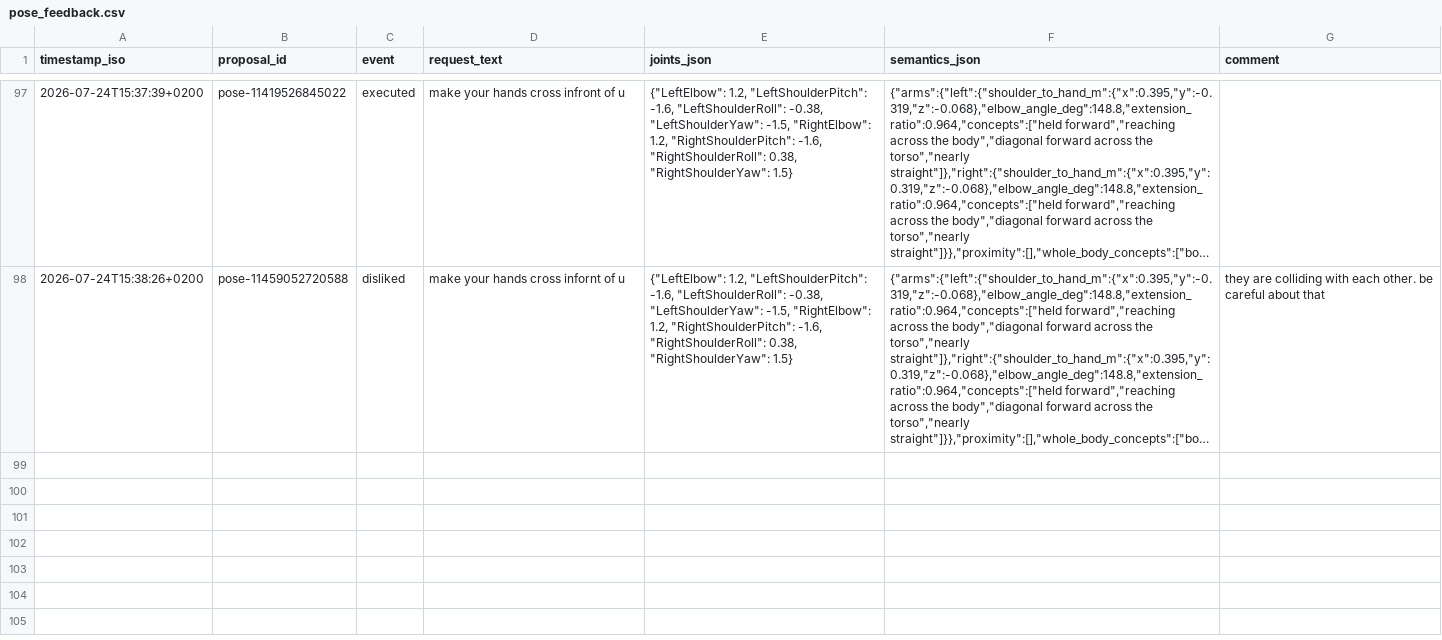
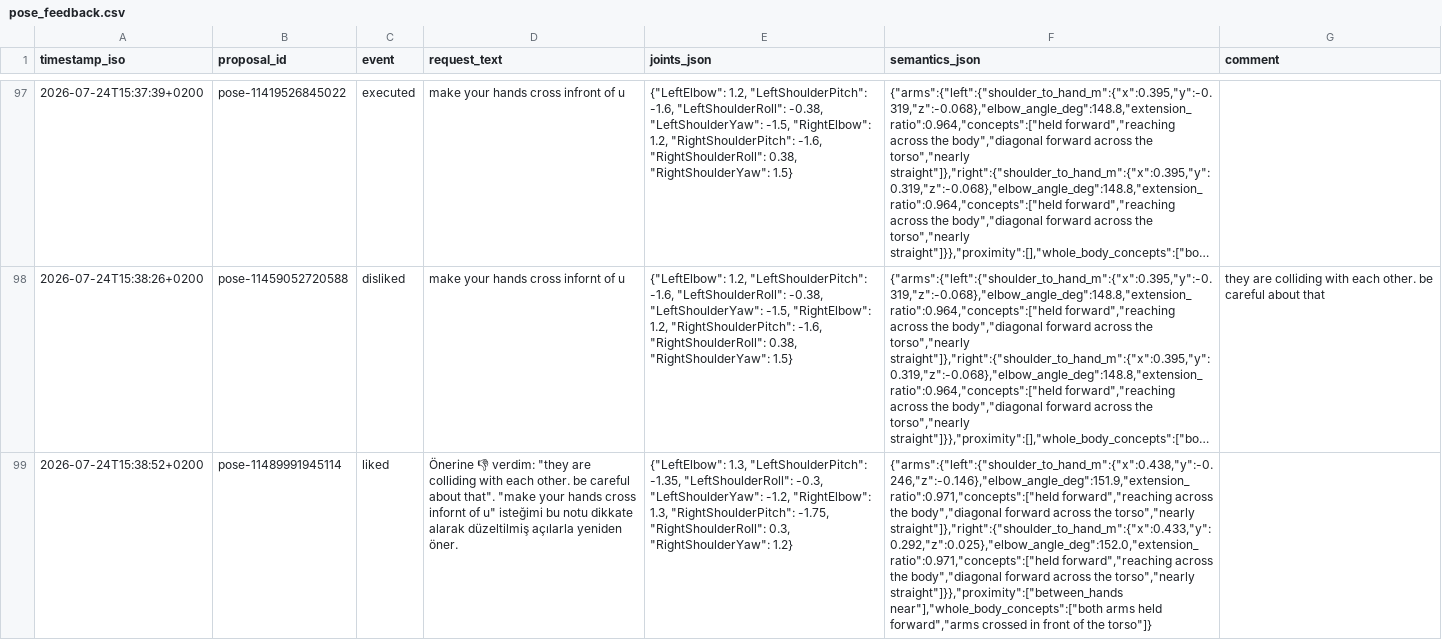
Before and after one commit to cemalhekim/humanoid-robot-gui, a CSV file: data/pose_feedback.csv, drawn as a sheet; only a part is shown, gaps mark what is left out; long unchanged cells end in …; the diff covers the shown part only; the diff names each change by its address in the sheet, - before the commit and + after, or states it on an @@ line.

Commit message:
Pose feedback data update (auto-sync from robot)

```diff
--- a/data/pose_feedback.csv
+++ b/data/pose_feedback.csv
+row 99: 2026-07-24T15:38:52+0200 | pose-11489991945114 | liked | Önerine 👎 verdim: "they are colliding with each other. be careful about that". "make your hands cross infornt of u" isteğimi bu notu dikkate alarak düzeltilmiş açılarla yeniden öner. | {"LeftElbow": 1.3, "LeftShoulderPitch": -1.35, "LeftShoulderRoll": -0.3, "LeftShoulderYaw": -1.2, "RightElbow": 1.3, "RightShoulderPitch": -1.75, "RightShoulderRoll": 0.3, "RightShoulderYaw": 1.2} | {"arms":{"left":{"shoulder_to_hand_m":{"x":0.438,"y":-0.246,"z":-0.146},"elbow_angle_deg":151.9,"extension_ratio":0.971,"concepts":["held forward","reaching across the body","diagonal forward across the torso","nearly straight"]},"right":{"shoulder_to_hand_m":{"x":0.433,"y":0.292,"z":0.025},"elbow_angle_deg":152.0,"extension_ratio":0.971,"concepts":["held forward","reaching across the body","diagonal forward across the torso","nearly straight"]}},"proximity":["between_hands near"],"whole_body_concepts":["both arms held forward","arms crossed in front of the torso"]}
```
Also changed, not shown: 1 added row elsewhere in this file.
